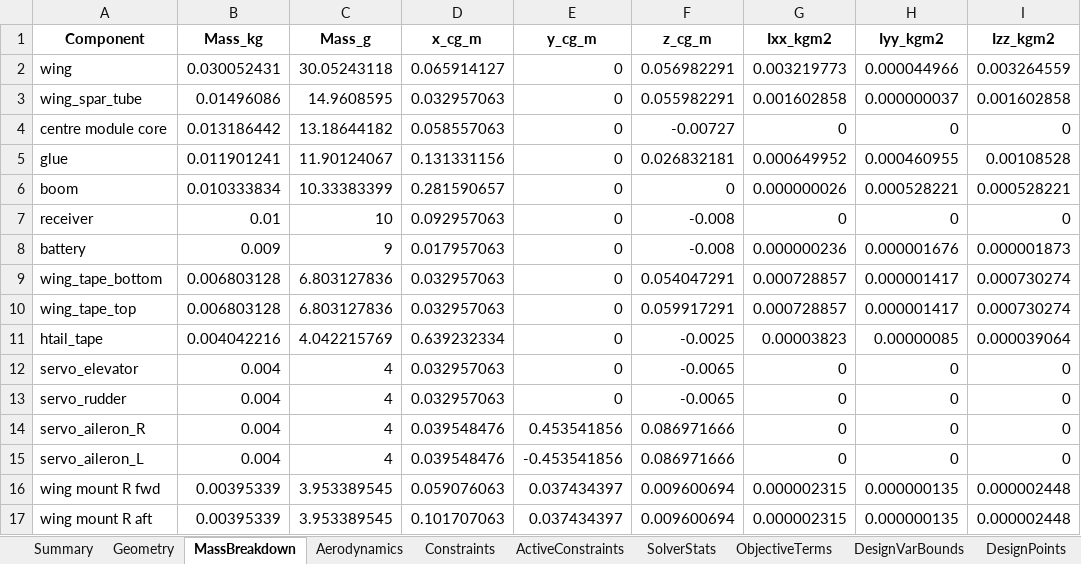
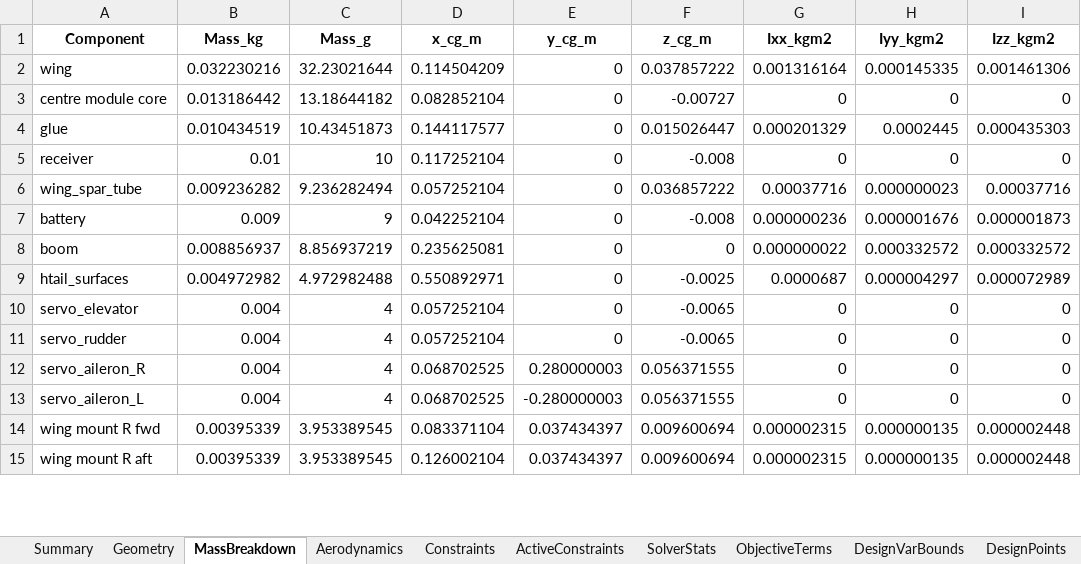
Before and after one commit to GH-X-ST/Nausicaa, an Excel workbook: 02_Glider_Design/C_results/nausicaa_results.xlsx, sheet MassBreakdown, drawn as a sheet; only a part is shown; values as stored, in another font and other column widths than the file's, no borders; removed rows and columns are numbered as before the commit, all else as after; the diff covers the shown part only; the diff names each change by its address in the sheet, - before the commit and + after, or states it on an @@ line.

```diff
--- a/02_Glider_Design/C_results/nausicaa_results.xlsx (sheet MassBreakdown)
+++ b/02_Glider_Design/C_results/nausicaa_results.xlsx (sheet MassBreakdown)
-B2 (Mass_kg): 0.030052431
+B2 (Mass_kg): 0.032230216
-C2 (Mass_g): 30.05243118
+C2 (Mass_g): 32.23021644
-D2 (x_cg_m): 0.065914127
+D2 (x_cg_m): 0.114504209
-F2 (z_cg_m): 0.056982291
+F2 (z_cg_m): 0.037857222
-G2 (Ixx_kgm2): 0.003219773
+G2 (Ixx_kgm2): 0.001316164
-H2 (Iyy_kgm2): 0.000044966
+H2 (Iyy_kgm2): 0.000145335
-I2 (Izz_kgm2): 0.003264559
+I2 (Izz_kgm2): 0.001461306
-row 3: wing_spar_tube | 0.01496086 | 14.9608595 | 0.032957063 | 0 | 0.055982291 | 0.001602858 | 0.000000037 | 0.001602858
-D3 (x_cg_m): 0.058557063
+D3 (x_cg_m): 0.082852104
-B4 (Mass_kg): 0.011901241
+B4 (Mass_kg): 0.010434519
-C4 (Mass_g): 11.90124067
+C4 (Mass_g): 10.43451873
-D4 (x_cg_m): 0.131331156
+D4 (x_cg_m): 0.144117577
-F4 (z_cg_m): 0.026832181
+F4 (z_cg_m): 0.015026447
-G4 (Ixx_kgm2): 0.000649952
+G4 (Ixx_kgm2): 0.000201329
-H4 (Iyy_kgm2): 0.000460955
+H4 (Iyy_kgm2): 0.0002445
-I4 (Izz_kgm2): 0.00108528
+I4 (Izz_kgm2): 0.000435303
-row 6: boom | 0.010333834 | 10.33383399 | 0.281590657 | 0 | 0 | 0.000000026 | 0.000528221 | 0.000528221
-D5 (x_cg_m): 0.092957063
+D5 (x_cg_m): 0.117252104
+row 6: wing_spar_tube | 0.009236282 | 9.236282494 | 0.057252104 | 0 | 0.036857222 | 0.00037716 | 0.000000023 | 0.00037716
-D7 (x_cg_m): 0.017957063
+D7 (x_cg_m): 0.042252104
-row 9: wing_tape_bottom | 0.006803128 | 6.803127836 | 0.032957063 | 0 | 0.054047291 | 0.000728857 | 0.000001417 | 0.000730274
-row 10: wing_tape_top | 0.006803128 | 6.803127836 | 0.032957063 | 0 | 0.059917291 | 0.000728857 | 0.000001417 | 0.000730274
-row 11: htail_tape | 0.004042216 | 4.042215769 | 0.639232334 | 0 | -0.0025 | 0.00003823 | 0.00000085 | 0.000039064
+row 8: boom | 0.008856937 | 8.856937219 | 0.235625081 | 0 | 0 | 0.000000022 | 0.000332572 | 0.000332572
+row 9: htail_surfaces | 0.004972982 | 4.972982488 | 0.550892971 | 0 | -0.0025 | 0.0000687 | 0.000004297 | 0.000072989
-D10:D11 (x_cg_m): 0.032957063
+D10:D11 (x_cg_m): 0.057252104
-D12:D13 (x_cg_m): 0.039548476
+D12:D13 (x_cg_m): 0.068702525
-E12 (y_cg_m): 0.453541856
+E12 (y_cg_m): 0.280000003
-F12:F13 (z_cg_m): 0.086971666
+F12:F13 (z_cg_m): 0.056371555
-E13 (y_cg_m): -0.453541856
+E13 (y_cg_m): -0.280000003
-D14 (x_cg_m): 0.059076063
+D14 (x_cg_m): 0.083371104
-D15 (x_cg_m): 0.101707063
+D15 (x_cg_m): 0.126002104
```
Also changed, not shown: 7 added rows, 3 removed rows and 17 edited cells elsewhere in this sheet, sheet SolverStats, sheet Aerodynamics, sheet Constraints, sheet Summary, sheet DesignPoints, sheet ActiveConstraints, 3 more sheets, 4 other files.
